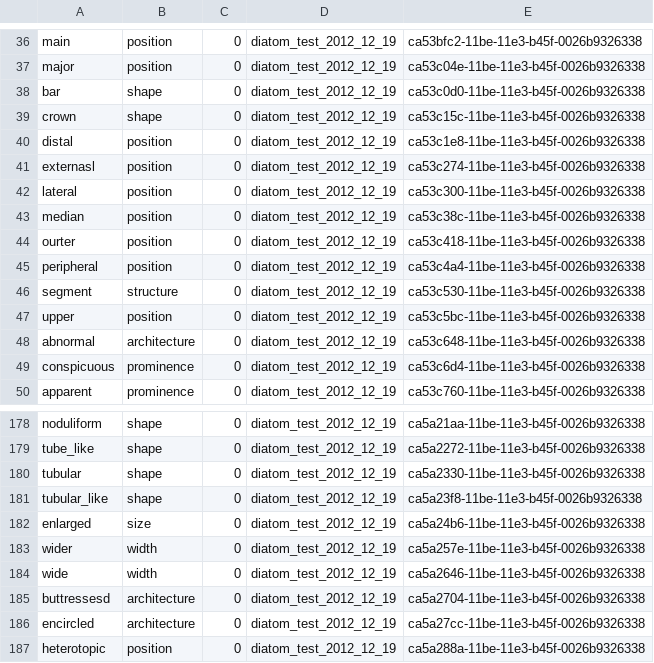
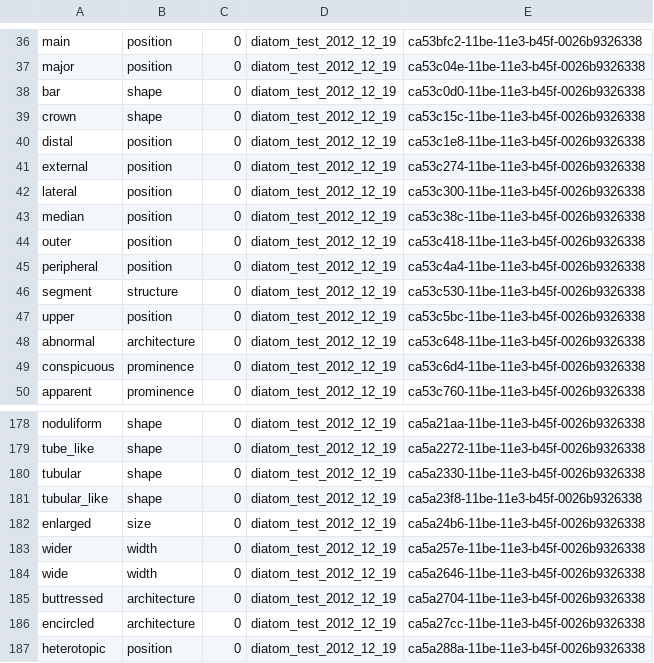
Before and after one commit to diatomsRcool/glossaries, a CSV file: Algea/0.1/Algea_glossary_term_category.csv, drawn as a sheet; only a part is shown, gaps mark what is left out.

Commit message:
Update Algea_glossary_term_category.csv
Fixed spelling errors

```diff
--- a/Algea/0.1/Algea_glossary_term_category.csv
+++ b/Algea/0.1/Algea_glossary_term_category.csv
@@ -40,6 +40,6 @@
 "distal","position","0","diatom_test_2012_12_19","ca53c1e8-11be-11e3-b45f-0026b9326338"
-"externasl","position","0","diatom_test_2012_12_19","ca53c274-11be-11e3-b45f-0026b9326338"
+"external","position","0","diatom_test_2012_12_19","ca53c274-11be-11e3-b45f-0026b9326338"
 "lateral","position","0","diatom_test_2012_12_19","ca53c300-11be-11e3-b45f-0026b9326338"
 "median","position","0","diatom_test_2012_12_19","ca53c38c-11be-11e3-b45f-0026b9326338"
-"ourter","position","0","diatom_test_2012_12_19","ca53c418-11be-11e3-b45f-0026b9326338"
+"outer","position","0","diatom_test_2012_12_19","ca53c418-11be-11e3-b45f-0026b9326338"
 "peripheral","position","0","diatom_test_2012_12_19","ca53c4a4-11be-11e3-b45f-0026b9326338"
@@ -184,3 +184,3 @@
 "wide","width","0","diatom_test_2012_12_19","ca5a2646-11be-11e3-b45f-0026b9326338"
-"buttressesd","architecture","0","diatom_test_2012_12_19","ca5a2704-11be-11e3-b45f-0026b9326338"
+"buttressed","architecture","0","diatom_test_2012_12_19","ca5a2704-11be-11e3-b45f-0026b9326338"
 "encircled","architecture","0","diatom_test_2012_12_19","ca5a27cc-11be-11e3-b45f-0026b9326338"
```
